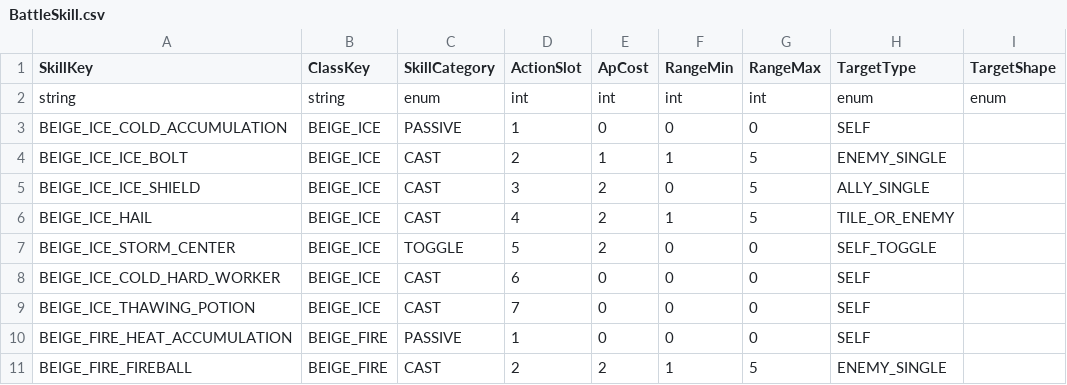
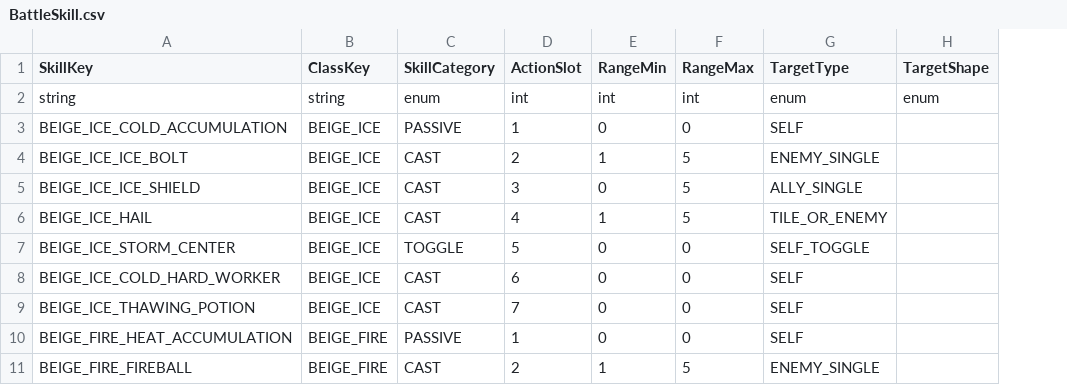
Before and after one commit to beggarking1002/ProjectOCH_Server, a CSV file: Data/BattleSkill.csv, drawn as a sheet; only a part is shown; the diff names each change by its address in the sheet, - before the commit and + after, or states it on an @@ line.

```diff
--- a/Data/BattleSkill.csv
+++ b/Data/BattleSkill.csv
-column E (ApCost), rows 2-11: int | 0 | 1 | 2 | 2 | 2 | 0 | 0 | 0 | 2
```
Also changed, not shown: 22 other files.
